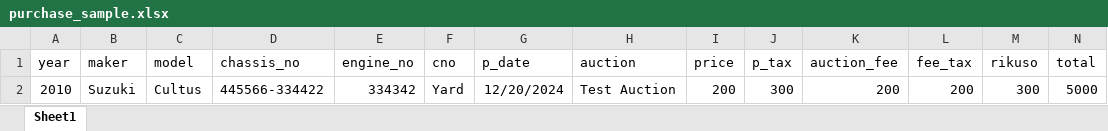
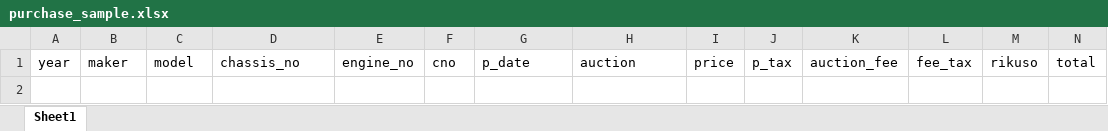
Before and after one commit to HafeezUllah886/auction, an Excel workbook: public/assets/purchase_sample.xlsx, sheet Sheet1, drawn as a sheet; only a part is shown; values as stored, in another font and other column widths than the file's, no borders; rows hold the shown columns only; the diff names each change by its address in the sheet, - before the commit and + after, or states it on an @@ line.

Commit message:
ready to test

```diff
--- a/public/assets/purchase_sample.xlsx (sheet Sheet1)
+++ b/public/assets/purchase_sample.xlsx (sheet Sheet1)
-row 2: 2010 | Suzuki | Cultus | 445566-334422 | 334342 | Yard | 12/20/2024 | Test Auction | 200 | 300 | 200 | 200 | 300 | 5000
```
Also changed, not shown: 3 other files.
